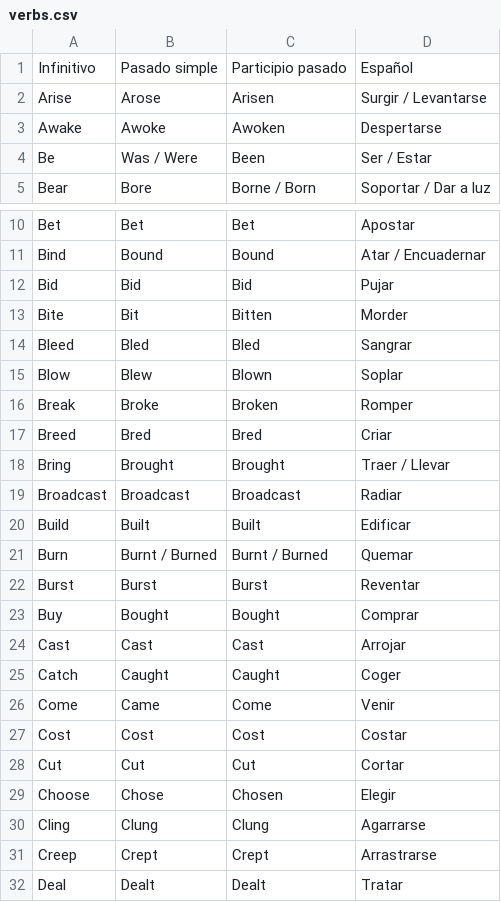
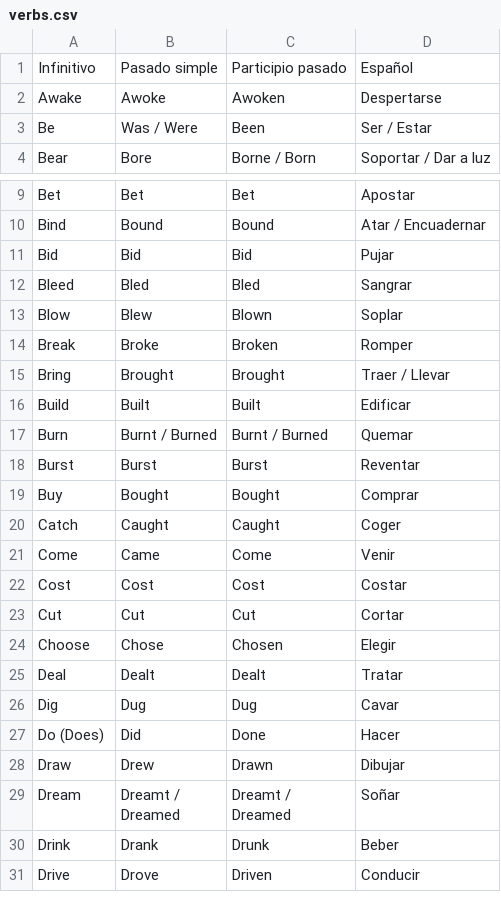
Before and after one commit to AncientWisdom666/ENGLISH-VERBS, a CSV file: verbs.csv, drawn as a sheet; only a part is shown, gaps mark what is left out; the shorter side is filled out with more unchanged rows.

Commit message:
ver1.7

```diff
--- a/verbs.csv
+++ b/verbs.csv
@@ -1,3 +1,2 @@
 Infinitivo,Pasado simple,Participio pasado,Español
-Arise,Arose,Arisen,Surgir / Levantarse
 Awake,Awoke,Awoken,Despertarse
@@ -12,3 +11,2 @@ Bind,Bound,Bound,Atar / Encuadernar
 Bid,Bid,Bid,Pujar
-Bite,Bit,Bitten,Morder
 Bleed,Bled,Bled,Sangrar
@@ -16,5 +14,3 @@ Blow,Blew,Blown,Soplar
 Break,Broke,Broken,Romper
-Breed,Bred,Bred,Criar
 Bring,Brought,Brought,Traer / Llevar
-Broadcast,Broadcast,Broadcast,Radiar
 Build,Built,Built,Edificar
@@ -23,3 +19,2 @@ Burst,Burst,Burst,Reventar
 Buy,Bought,Bought,Comprar
-Cast,Cast,Cast,Arrojar
 Catch,Caught,Caught,Coger
@@ -29,4 +24,2 @@ Cut,Cut,Cut,Cortar
 Choose,Chose,Chosen,Elegir
-Cling,Clung,Clung,Agarrarse
-Creep,Crept,Crept,Arrastrarse
 Deal,Dealt,Dealt,Tratar
```
